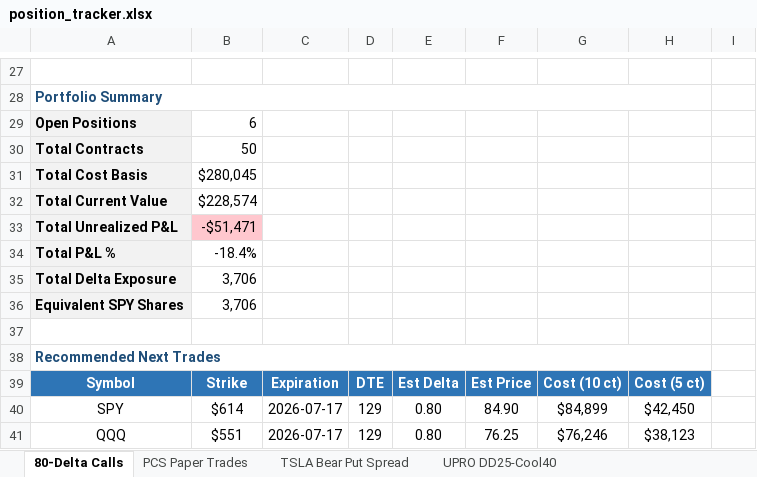
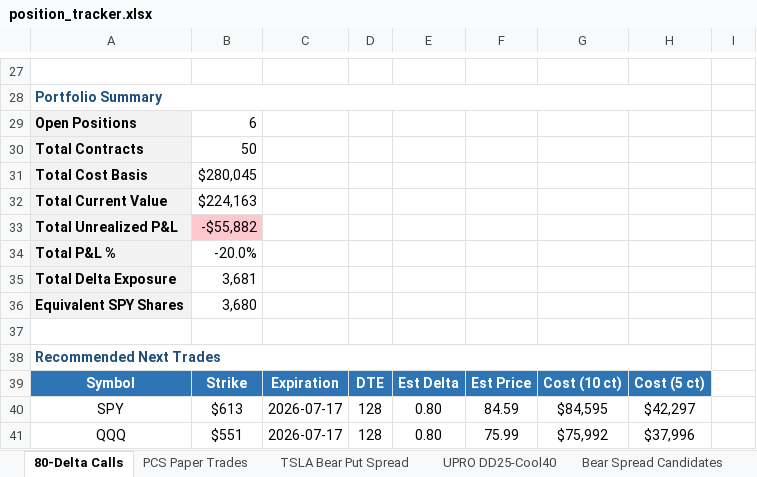
Before and after one commit to Blamb411/SPY-80-Delta-Strategy, an Excel workbook: Strategies/80-Delta Call Strategy/position_tracker.xlsx, sheet 80-Delta Calls, drawn as a sheet; only a part is shown, gaps mark what is left out; values as stored, in another font and other column widths than the file's, no borders; the diff covers the shown part only; the diff names each change by its address in the sheet, - before the commit and + after, or states it on an @@ line.

```diff
--- a/Strategies/80-Delta Call Strategy/position_tracker.xlsx (sheet 80-Delta Calls)
+++ b/Strategies/80-Delta Call Strategy/position_tracker.xlsx (sheet 80-Delta Calls)
+sheet tab: Bear Spread Candidates
-B32: $228,574
+B32: $224,163
-B33: -$51,471
+B33: -$55,882
-B34: -18.4%
+B34: -20.0%
-B35: 3,706
+B35: 3,681
-B36: 3,706
+B36: 3,680
-B40: $614
+B40: $613
-D40:D41: 129
+D40:D41: 128
-F40: 84.90
+F40: 84.59
-G40: $84,899
+G40: $84,595
-H40: $42,450
+H40: $42,297
-F41: 76.25
+F41: 75.99
-G41: $76,246
+G41: $75,992
-H41: $38,123
+H41: $37,996
```
Also changed, not shown: 51 edited cells elsewhere in this sheet, sheet TSLA Bear Put Spread, sheet PCS Paper Trades, sheet UPRO DD25-Cool40, 1 other file.
